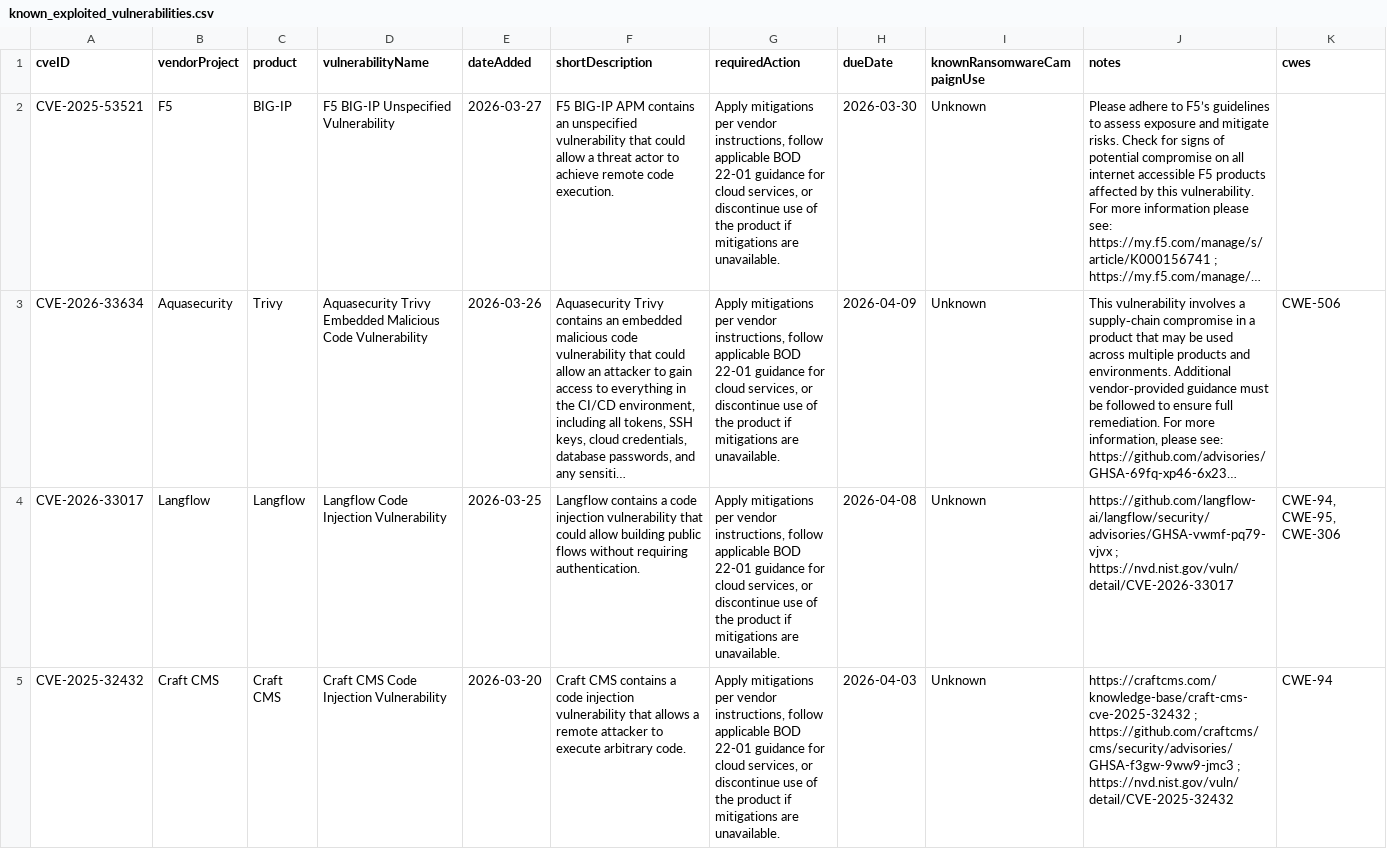
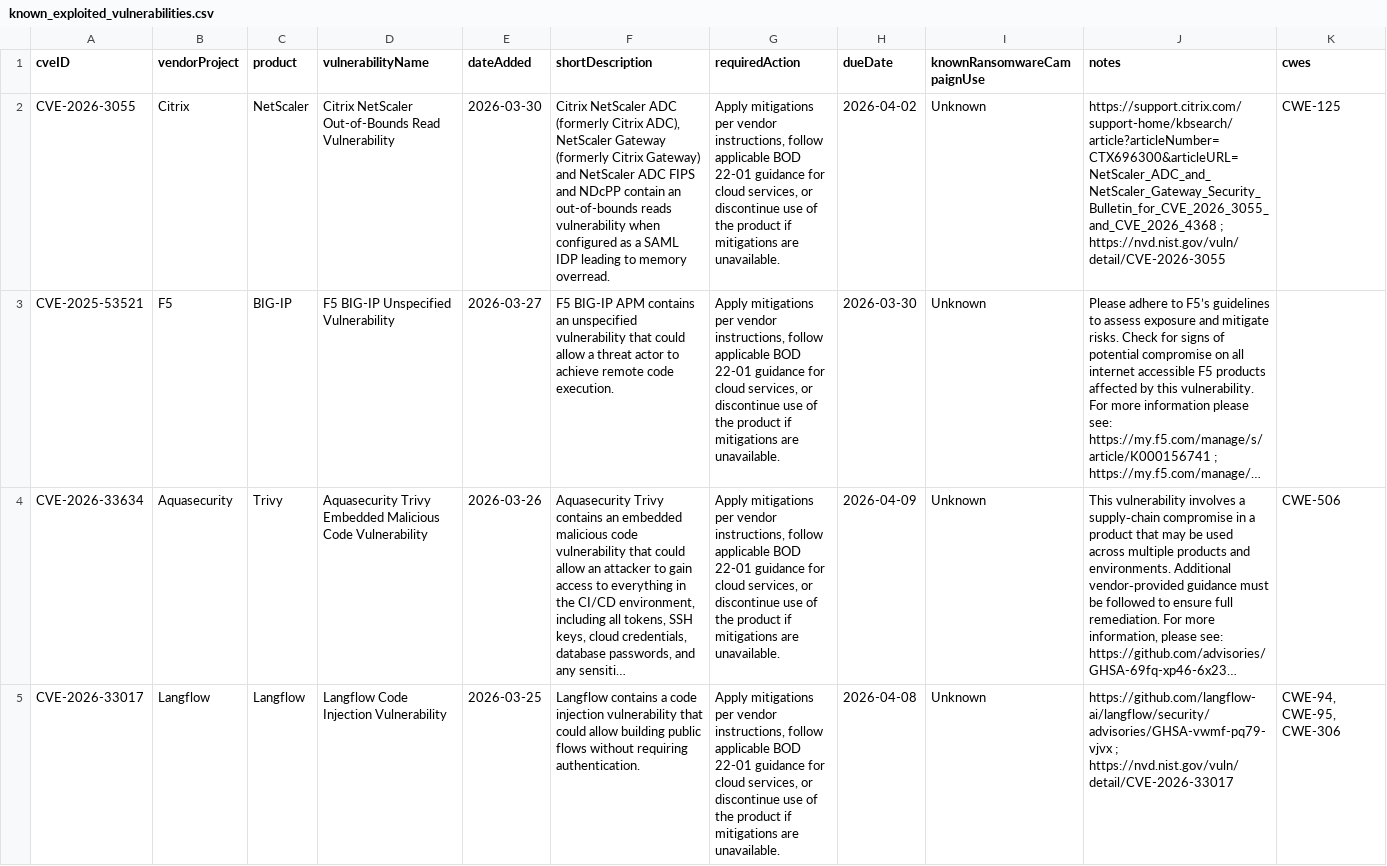
Before and after one commit to cisagov/kev-data, a CSV file: known_exploited_vulnerabilities.csv, drawn as a sheet; only a part is shown; the shorter side is filled out with more unchanged rows; long unchanged cells end in …; the diff names each change by its address in the sheet, - before the commit and + after, or states it on an @@ line.

```diff
--- a/known_exploited_vulnerabilities.csv
+++ b/known_exploited_vulnerabilities.csv
+row 2: CVE-2026-3055 | Citrix | NetScaler | Citrix NetScaler Out-of-Bounds Read Vulnerability | 2026-03-30 | Citrix NetScaler ADC (formerly Citrix ADC), NetScaler Gateway (formerly Citrix Gateway) and NetScaler ADC FIPS and NDcPP contain an out-of-bounds reads vulnerability when configured as a SAML IDP leading to memory overread. | Apply mitigations per vendor instructions, follow applicable BOD 22-01 guidance for cloud services, or discontinue use of the product if mitigations are unavailable. | 2026-04-02 | Unknown | https://support.citrix.com/support-home/kbsearch/article?articleNumber=CTX696300&articleURL=NetScaler_ADC_and_NetScaler_Gateway_Security_Bulletin_for_CVE_2026_3055_and_CVE_2026_4368 ; https://nvd.nist.gov/vuln/detail/CVE-2026-3055 | CWE-125
```
Also changed, not shown: 1 other file.
